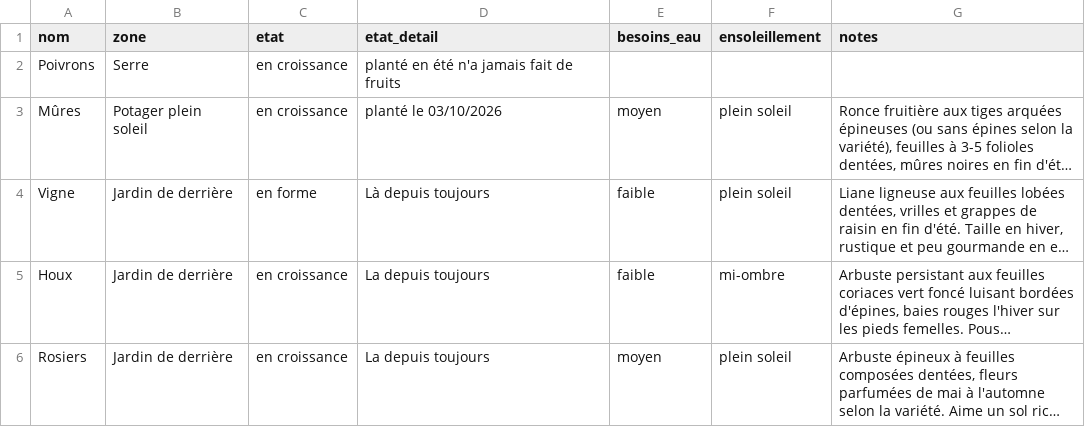
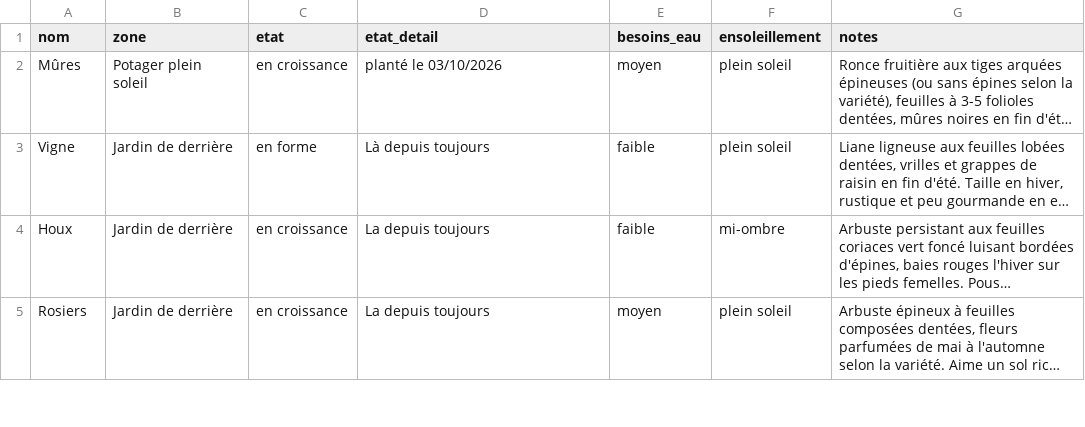
Before and after one commit to leblanctiphaine-px/Jardin, a CSV file: plantes.csv, drawn as a sheet; only a part is shown; long unchanged cells end in …; the diff names each change by its address in the sheet, - before the commit and + after, or states it on an @@ line.

Commit message:
Plantes : supprimer Poivrons

```diff
--- a/plantes.csv
+++ b/plantes.csv
-row 2: Poivrons | Serre | en croissance | planté en été n'a jamais fait de fruits
```
